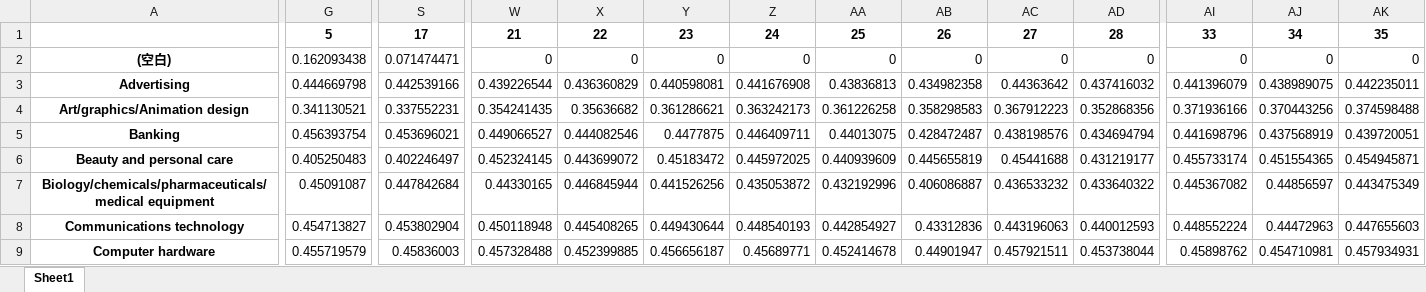
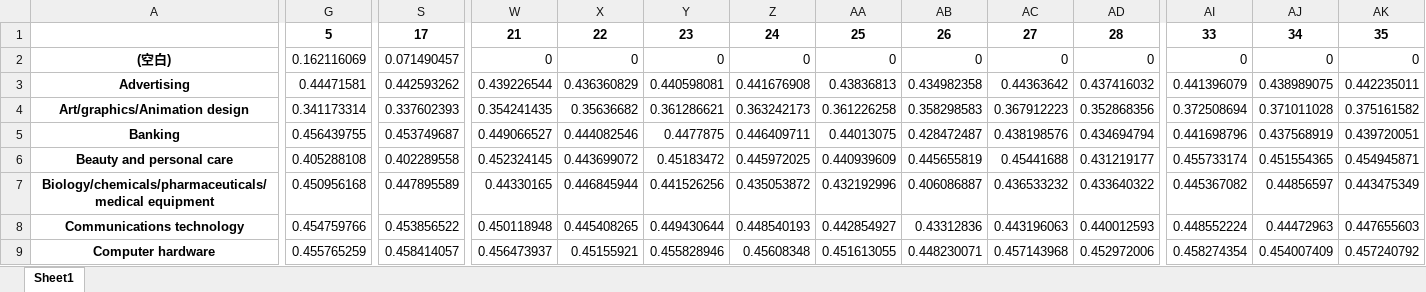
Before and after one commit to Bye-lemon/APMCM-2018, an Excel workbook: pre_data/Score_Number.xlsx, sheet Sheet1, drawn as a sheet; only a part is shown, gaps mark what is left out; values as stored, in another font and other column widths than the file's, no borders; the diff covers the shown part only; the diff names each change by its address in the sheet, - before the commit and + after, or states it on an @@ line.

```diff
--- a/pre_data/Score_Number.xlsx (sheet Sheet1)
+++ b/pre_data/Score_Number.xlsx (sheet Sheet1)
-G2: 0.162093438
+G2: 0.162116069
-S2: 0.071474471
+S2: 0.071490457
-G3: 0.444669798
+G3: 0.44471581
-S3: 0.442539166
+S3: 0.442593262
-G4: 0.341130521
+G4: 0.341173314
-S4: 0.337552231
+S4: 0.337602393
-AI4: 0.371936166
+AI4: 0.372508694
-AJ4: 0.370443256
+AJ4: 0.371011028
-AK4: 0.374598488
+AK4: 0.375161582
-G5: 0.456393754
+G5: 0.456439755
-S5: 0.453696021
+S5: 0.453749687
-G6: 0.405250483
+G6: 0.405288108
-S6: 0.402246497
+S6: 0.402289558
-G7: 0.45091087
+G7: 0.450956168
-S7: 0.447842684
+S7: 0.447895589
-G8: 0.454713827
+G8: 0.454759766
-S8: 0.453802904
+S8: 0.453856522
-G9: 0.455719579
+G9: 0.455765259
-S9: 0.45836003
+S9: 0.458414057
-W9: 0.457328488
+W9: 0.456473937
-X9: 0.452399885
+X9: 0.45155921
-Y9: 0.456656187
+Y9: 0.455828946
-Z9: 0.45689771
+Z9: 0.45608348
-AA9: 0.452414678
+AA9: 0.451613055
-AB9: 0.44901947
+AB9: 0.448230071
-AC9: 0.457921511
+AC9: 0.457143968
-AD9: 0.453738044
+AD9: 0.452972006
-AI9: 0.45898762
+AI9: 0.458274354
-AJ9: 0.454710981
+AJ9: 0.454007409
-AK9: 0.457934931
+AK9: 0.457240792
```
Also changed, not shown: 303 edited cells elsewhere in this sheet, pre_data/Above_pre.xlsx, pre_data/Bach_pre.xlsx, 13 other files.
